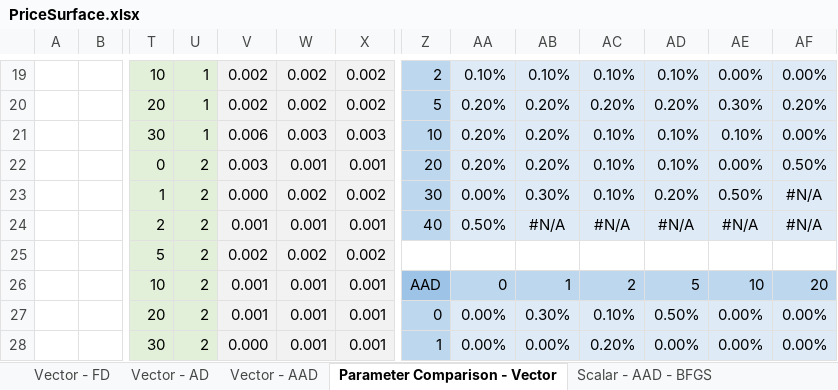
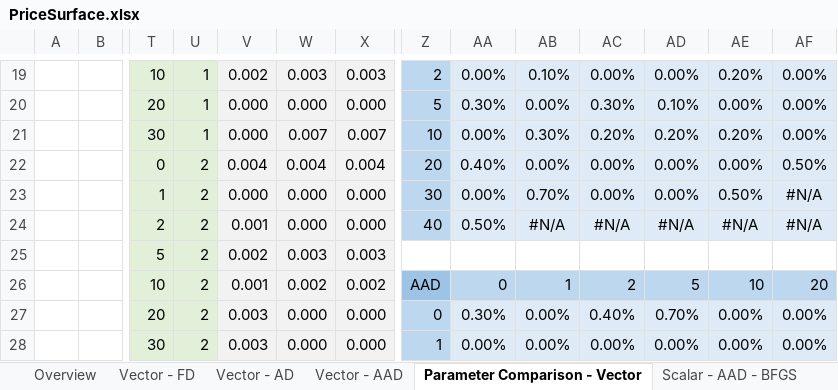
Before and after one commit to stefansedlmair/finmath-AAD-extention, an Excel workbook: PriceSurface.xlsx, sheet Parameter Comparison - Vector, drawn as a sheet; only a part is shown, gaps mark what is left out; values as stored, in another font and other column widths than the file's, no borders; charts and pictures not drawn; removed rows and columns are numbered as before the commit, all else as after; rows hold the shown columns only; the diff covers the shown part only; the diff names each change by its address in the sheet, - before the commit and + after, or states it on an @@ line.

```diff
--- a/PriceSurface.xlsx (sheet Parameter Comparison - Vector)
+++ b/PriceSurface.xlsx (sheet Parameter Comparison - Vector)
+sheet tab: Overview
-W19: 0.002
+W19: 0.003
-X19: 0.002
+X19: 0.003
-AA19: 0.10%
+AA19: 0.00%
-AC19: 0.10%
+AC19: 0.00%
-AD19: 0.10%
+AD19: 0.00%
-AE19: 0.00%
+AE19: 0.20%
-row 20:  |  | 20 | 1 | 0.002 | 0.002 | 0.002 | 5 | 0.20% | 0.20% | 0.20% | 0.20% | 0.30% | 0.20%
-row 21:  |  | 30 | 1 | 0.006 | 0.003 | 0.003 | 10 | 0.20% | 0.20% | 0.10% | 0.10% | 0.10% | 0.00%
-row 22:  |  | 0 | 2 | 0.003 | 0.001 | 0.001 | 20 | 0.20% | 0.20% | 0.10% | 0.10% | 0.00% | 0.50%
+row 20:  |  | 20 | 1 | 0.000 | 0.000 | 0.000 | 5 | 0.30% | 0.00% | 0.30% | 0.10% | 0.00% | 0.00%
+row 21:  |  | 30 | 1 | 0.000 | 0.007 | 0.007 | 10 | 0.00% | 0.30% | 0.20% | 0.20% | 0.20% | 0.00%
+row 22:  |  | 0 | 2 | 0.004 | 0.004 | 0.004 | 20 | 0.40% | 0.00% | 0.00% | 0.00% | 0.00% | 0.50%
-W23: 0.002
+W23: 0.000
-X23: 0.002
+X23: 0.000
-AB23: 0.30%
+AB23: 0.70%
-AC23: 0.10%
+AC23: 0.00%
-AD23: 0.20%
+AD23: 0.00%
-W24: 0.001
+W24: 0.000
-X24: 0.001
+X24: 0.000
-W25: 0.002
+W25: 0.003
-X25: 0.002
+X25: 0.003
-W26: 0.001
+W26: 0.002
-X26: 0.001
+X26: 0.002
-V27: 0.001
+V27: 0.003
-W27:W28: 0.001
+W27:W28: 0.000
-X27:X28: 0.001
+X27:X28: 0.000
-AA27: 0.00%
+AA27: 0.30%
-AB27: 0.30%
+AB27: 0.00%
-AC27: 0.10%
+AC27: 0.40%
-AD27: 0.50%
+AD27: 0.70%
-V28: 0.000
+V28: 0.003
-AC28: 0.20%
+AC28: 0.00%
```
Also changed, not shown: 5 added rows, 5 removed rows and 66 edited cells elsewhere in this sheet, sheet Vector - AAD, sheet Vector - AD, sheet Scalar - AAD - GDA, sheet Vector - FD, charts or pictures, VolatilitySurface.xlsx.
